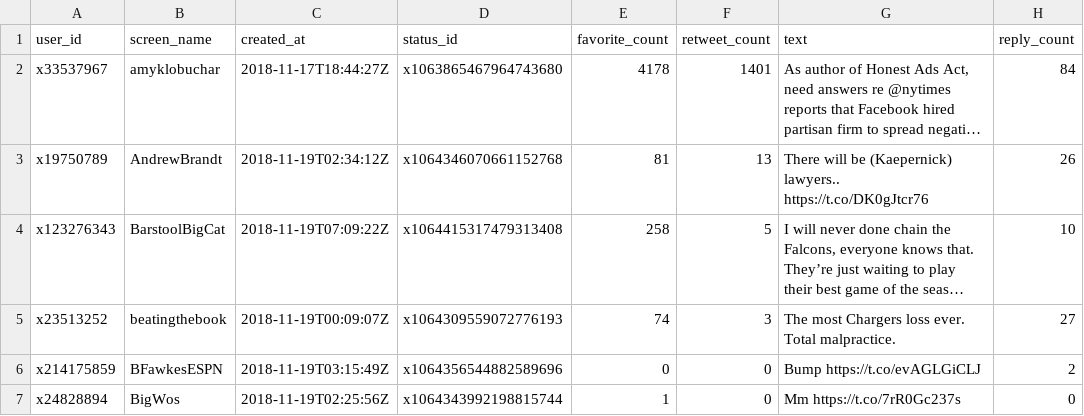
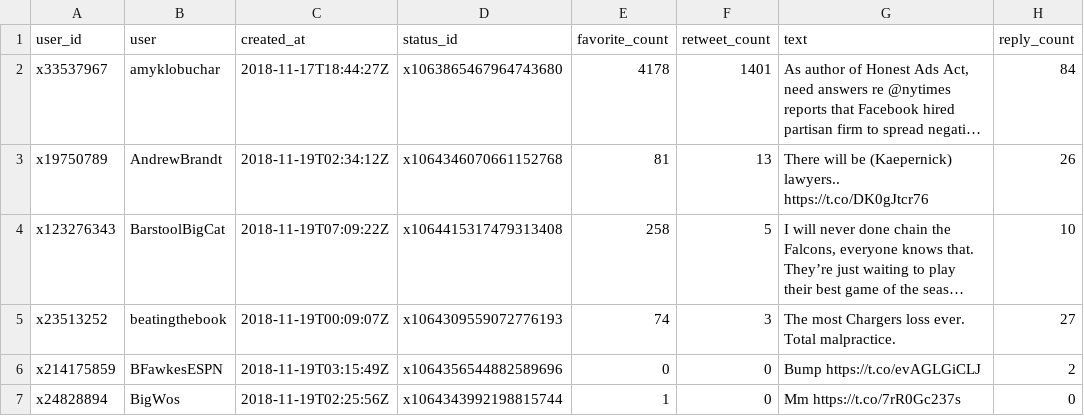
Before and after one commit to tonyelhabr/twitterbot-ratio, a CSV file: data/ratio-last-scrape.csv, drawn as a sheet; only a part is shown; long unchanged cells end in …; the diff names each change by its address in the sheet, - before the commit and + after, or states it on an @@ line.

Commit message:
split up some functions into utils files, renamed screen_name to user and sentiment to tone everywhere

```diff
--- a/data/ratio-last-scrape.csv
+++ b/data/ratio-last-scrape.csv
-B1: screen_name
+B1: user
```
Also changed, not shown: data/scrape-last-2018-11-15_05-34-52.csv, data/scrape-log-2018-11-15_05-34-52.csv, 26 other files.
